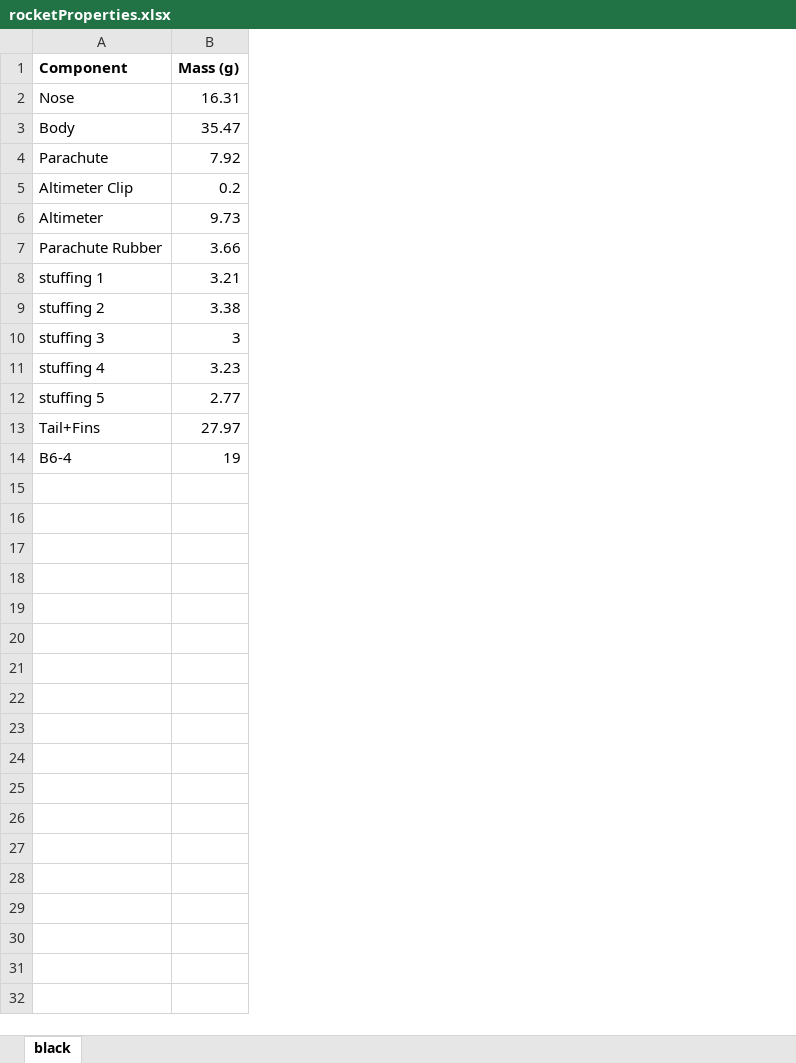
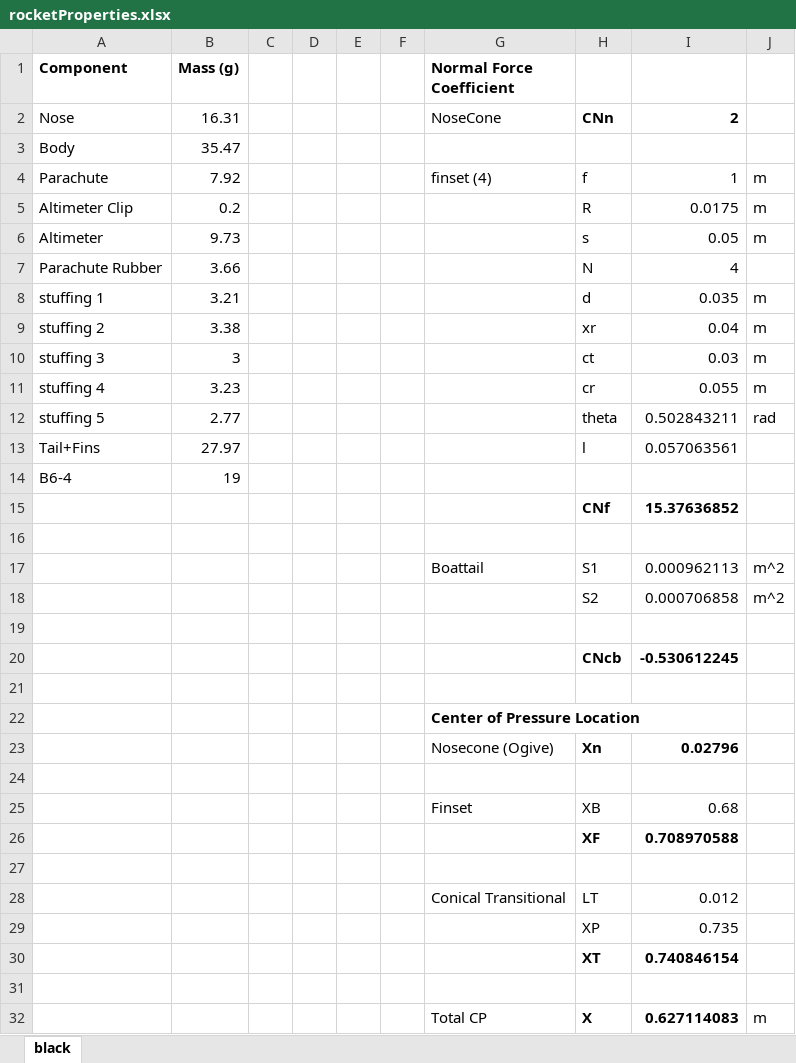
Before and after one commit to BamtolYy/rocket, an Excel workbook: rocketProperties.xlsx, sheet black, drawn as a sheet; values as stored, in another font and other column widths than the file's, no borders; the diff names each change by its address in the sheet, - before the commit and + after, or states it on an @@ line.

Commit message:
first attempt at measuring rocket dimensions and finding CP

```diff
--- a/rocketProperties.xlsx (sheet black)
+++ b/rocketProperties.xlsx (sheet black)
+column C, empty
+column D, empty
+column E, empty
+column F, empty
+column G (Normal Force Coefficient), rows 2-4: NoseCone |  | finset (4)
+column H, rows 2-13: CNn |  | f | R | s | N | d | xr | ct | cr | theta | l
+column I, rows 2-13: 2 |  | 1 | 0.0175 | 0.05 | 4 | 0.035 | 0.04 | 0.03 | 0.055 | 0.502843211 | 0.057063561
+column J, rows 4-12: m | m | m |  | m | m | m | m | rad
+row 15:  |  |  |  |  |  |  | CNf | 15.37636852
+row 16: (empty)
+row 17:  |  |  |  |  |  | Boattail | S1 | 0.000962113 | m^2
+row 18:  |  |  |  |  |  |  | S2 | 0.000706858 | m^2
+row 19: (empty)
+row 20:  |  |  |  |  |  |  | CNcb | -0.530612245
+row 21: (empty)
+row 22:  |  |  |  |  |  | Center of Pressure Location
+row 23:  |  |  |  |  |  | Nosecone (Ogive) | Xn | 0.02796
+row 24: (empty)
+row 25:  |  |  |  |  |  | Finset | XB | 0.68
+row 26:  |  |  |  |  |  |  | XF | 0.708970588
+row 27: (empty)
+row 28:  |  |  |  |  |  | Conical Transitional | LT | 0.012
+row 29:  |  |  |  |  |  |  | XP | 0.735
+row 30:  |  |  |  |  |  |  | XT | 0.740846154
+row 31: (empty)
+row 32:  |  |  |  |  |  | Total CP | X | 0.627114083 | m
```
Also changed, not shown: rocketProjectErrorLogs.xlsx, 1 other file.
